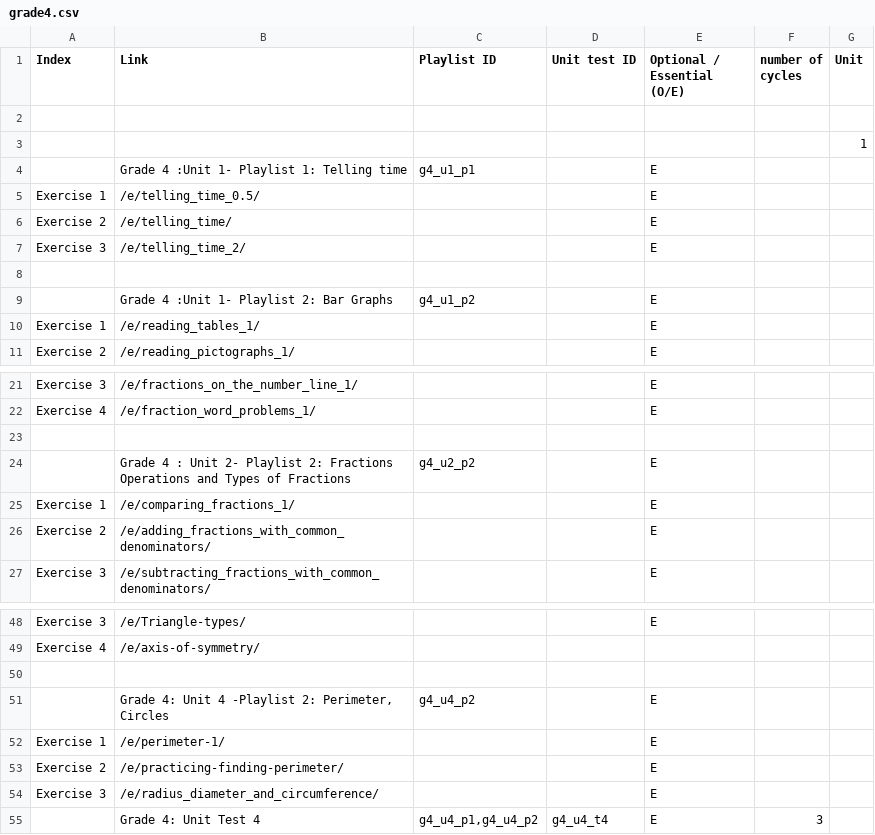
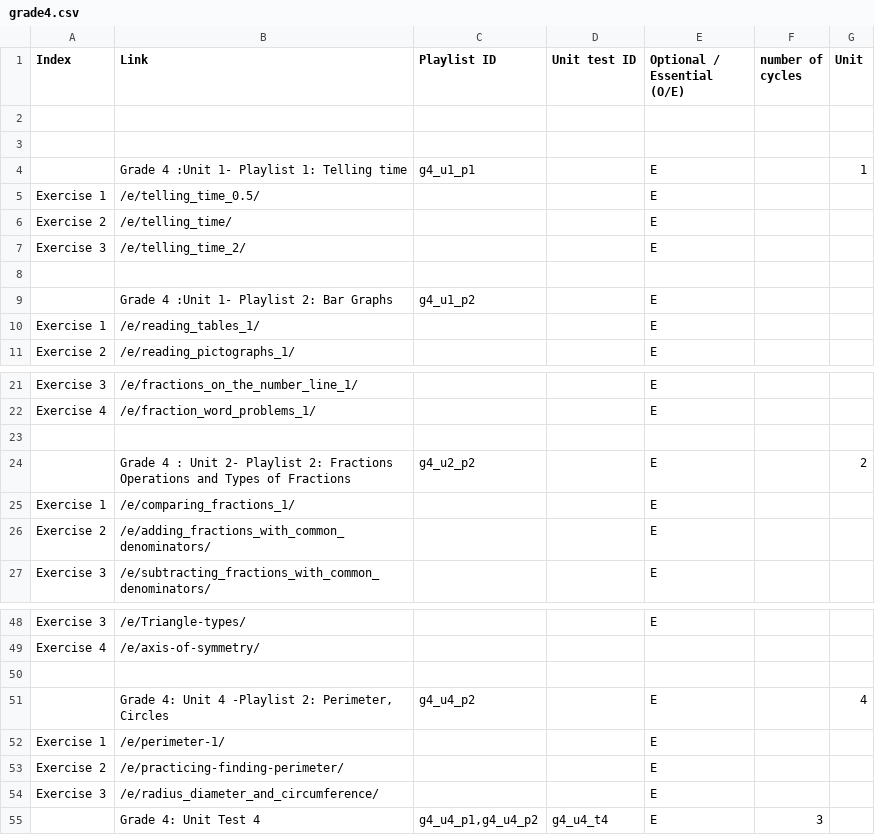
Before and after one commit to aronasorman/mlcsv, a CSV file: data/grade4.csv, drawn as a sheet; only a part is shown, gaps mark what is left out.

```diff
--- a/data/grade4.csv
+++ b/data/grade4.csv
@@ -2,4 +2,4 @@ Index,Link,Playlist ID,Unit test ID,Optional / Essential (O/E),number of cycles,
 ,,,,,,
-,,,,,,1
-,Grade 4 :Unit 1- Playlist 1: Telling time,g4_u1_p1,,E,,
+,,,,,,
+,Grade 4 :Unit 1- Playlist 1: Telling time,g4_u1_p1,,E,,1
 Exercise 1,/e/telling_time_0.5/,,,E,,
@@ -23,3 +23,3 @@ Exercise 4,/e/fraction_word_problems_1/,,,E,,
 ,,,,,,
-,Grade 4 : Unit 2- Playlist 2: Fractions Operations and Types of Fractions,g4_u2_p2,,E,,
+,Grade 4 : Unit 2- Playlist 2: Fractions Operations and Types of Fractions,g4_u2_p2,,E,,2
 Exercise 1,/e/comparing_fractions_1/,,,E,,
@@ -50,3 +50,3 @@ Exercise 4,/e/axis-of-symmetry/,,,,,
 ,,,,,,
-,"Grade 4: Unit 4 -Playlist 2: Perimeter, Circles",g4_u4_p2,,E,,
+,"Grade 4: Unit 4 -Playlist 2: Perimeter, Circles",g4_u4_p2,,E,,4
 Exercise 1,/e/perimeter-1/,,,E,,
```
Also changed, not shown: data/grade5.csv, data/grade6.csv.
